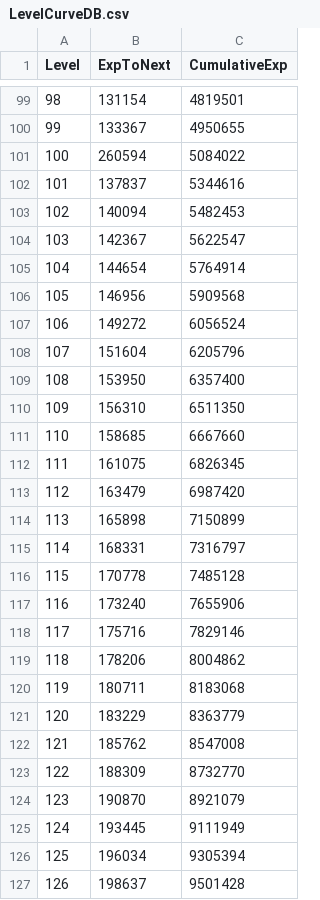
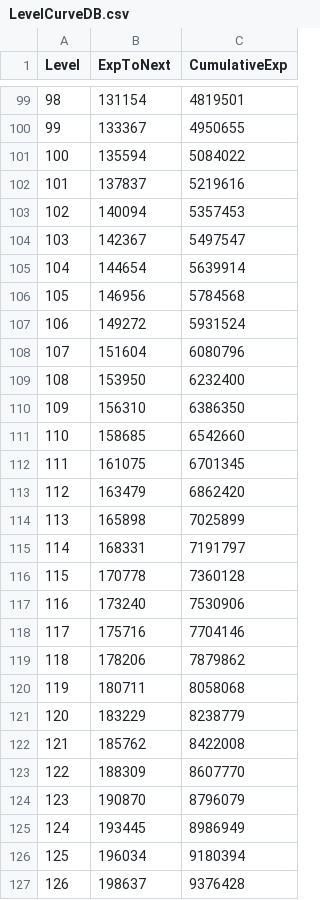
Before and after one commit to ewoo14/idle-project, a CSV file: client/Content/Data/LevelCurveDB.csv, drawn as a sheet; only a part is shown, gaps mark what is left out; the diff covers the shown part only.

Commit message:
codex(balance): fix - PM 지시 #2 regenerate level curve

```diff
--- a/client/Content/Data/LevelCurveDB.csv
+++ b/client/Content/Data/LevelCurveDB.csv
@@ -100,28 +100,28 @@ Level,ExpToNext,CumulativeExp
 99,133367,4950655
-100,260594,5084022
-101,137837,5344616
-102,140094,5482453
-103,142367,5622547
-104,144654,5764914
-105,146956,5909568
-106,149272,6056524
-107,151604,6205796
-108,153950,6357400
-109,156310,6511350
-110,158685,6667660
-111,161075,6826345
-112,163479,6987420
-113,165898,7150899
-114,168331,7316797
-115,170778,7485128
-116,173240,7655906
-117,175716,7829146
-118,178206,8004862
-119,180711,8183068
-120,183229,8363779
-121,185762,8547008
-122,188309,8732770
-123,190870,8921079
-124,193445,9111949
-125,196034,9305394
-126,198637,9501428
+100,135594,5084022
+101,137837,5219616
+102,140094,5357453
+103,142367,5497547
+104,144654,5639914
+105,146956,5784568
+106,149272,5931524
+107,151604,6080796
+108,153950,6232400
+109,156310,6386350
+110,158685,6542660
+111,161075,6701345
+112,163479,6862420
+113,165898,7025899
+114,168331,7191797
+115,170778,7360128
+116,173240,7530906
+117,175716,7704146
+118,178206,7879862
+119,180711,8058068
+120,183229,8238779
+121,185762,8422008
+122,188309,8607770
+123,190870,8796079
+124,193445,8986949
+125,196034,9180394
+126,198637,9376428
```
Also changed, not shown: 75 edited cells elsewhere in this file, 1 other file.
